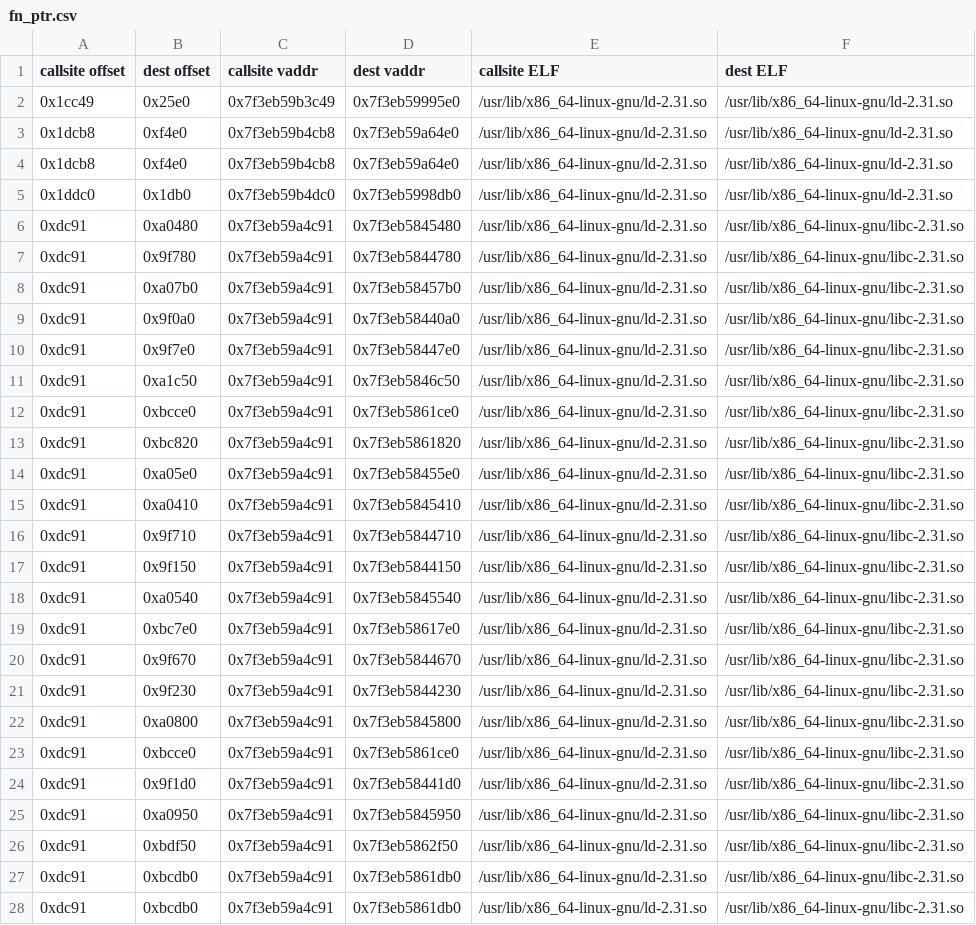
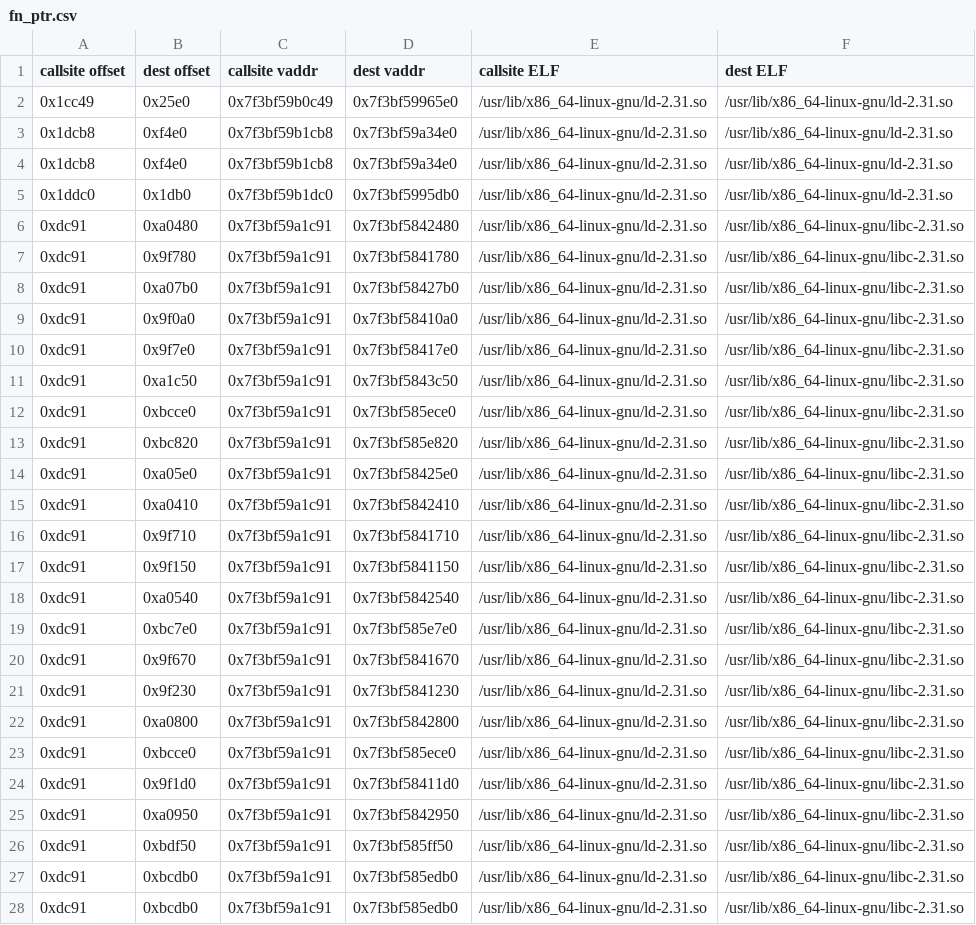
Before and after one commit to fripSide/ibresolver-v2, a CSV file: ibr-qemu/fn_ptr.csv, drawn as a sheet; only a part is shown; the diff covers the shown part only; the diff names each change by its address in the sheet, - before the commit and + after, or states it on an @@ line.

```diff
--- a/ibr-qemu/fn_ptr.csv
+++ b/ibr-qemu/fn_ptr.csv
-C2 (callsite vaddr): 0x7f3eb59b3c49
+C2 (callsite vaddr): 0x7f3bf59b0c49
-D2 (dest vaddr): 0x7f3eb59995e0
+D2 (dest vaddr): 0x7f3bf59965e0
-C3:C4 (callsite vaddr): 0x7f3eb59b4cb8
+C3:C4 (callsite vaddr): 0x7f3bf59b1cb8
-D3:D4 (dest vaddr): 0x7f3eb59a64e0
+D3:D4 (dest vaddr): 0x7f3bf59a34e0
-C5 (callsite vaddr): 0x7f3eb59b4dc0
+C5 (callsite vaddr): 0x7f3bf59b1dc0
-D5 (dest vaddr): 0x7f3eb5998db0
+D5 (dest vaddr): 0x7f3bf5995db0
-C6:C28 (callsite vaddr): 0x7f3eb59a4c91
+C6:C28 (callsite vaddr): 0x7f3bf59a1c91
-D6 (dest vaddr): 0x7f3eb5845480
+D6 (dest vaddr): 0x7f3bf5842480
-D7 (dest vaddr): 0x7f3eb5844780
+D7 (dest vaddr): 0x7f3bf5841780
-D8 (dest vaddr): 0x7f3eb58457b0
+D8 (dest vaddr): 0x7f3bf58427b0
-D9 (dest vaddr): 0x7f3eb58440a0
+D9 (dest vaddr): 0x7f3bf58410a0
-D10 (dest vaddr): 0x7f3eb58447e0
+D10 (dest vaddr): 0x7f3bf58417e0
-D11 (dest vaddr): 0x7f3eb5846c50
+D11 (dest vaddr): 0x7f3bf5843c50
-D12 (dest vaddr): 0x7f3eb5861ce0
+D12 (dest vaddr): 0x7f3bf585ece0
-D13 (dest vaddr): 0x7f3eb5861820
+D13 (dest vaddr): 0x7f3bf585e820
-D14 (dest vaddr): 0x7f3eb58455e0
+D14 (dest vaddr): 0x7f3bf58425e0
-D15 (dest vaddr): 0x7f3eb5845410
+D15 (dest vaddr): 0x7f3bf5842410
-D16 (dest vaddr): 0x7f3eb5844710
+D16 (dest vaddr): 0x7f3bf5841710
-D17 (dest vaddr): 0x7f3eb5844150
+D17 (dest vaddr): 0x7f3bf5841150
-D18 (dest vaddr): 0x7f3eb5845540
+D18 (dest vaddr): 0x7f3bf5842540
-D19 (dest vaddr): 0x7f3eb58617e0
+D19 (dest vaddr): 0x7f3bf585e7e0
-D20 (dest vaddr): 0x7f3eb5844670
+D20 (dest vaddr): 0x7f3bf5841670
-D21 (dest vaddr): 0x7f3eb5844230
+D21 (dest vaddr): 0x7f3bf5841230
-D22 (dest vaddr): 0x7f3eb5845800
+D22 (dest vaddr): 0x7f3bf5842800
-D23 (dest vaddr): 0x7f3eb5861ce0
+D23 (dest vaddr): 0x7f3bf585ece0
-D24 (dest vaddr): 0x7f3eb58441d0
+D24 (dest vaddr): 0x7f3bf58411d0
-D25 (dest vaddr): 0x7f3eb5845950
+D25 (dest vaddr): 0x7f3bf5842950
-D26 (dest vaddr): 0x7f3eb5862f50
+D26 (dest vaddr): 0x7f3bf585ff50
-D27:D28 (dest vaddr): 0x7f3eb5861db0
+D27:D28 (dest vaddr): 0x7f3bf585edb0
```
Also changed, not shown: 41 edited cells elsewhere in this file, 20 other files.
